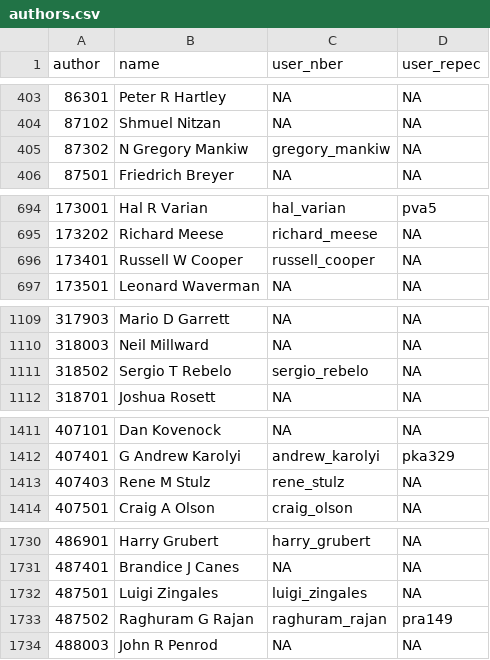
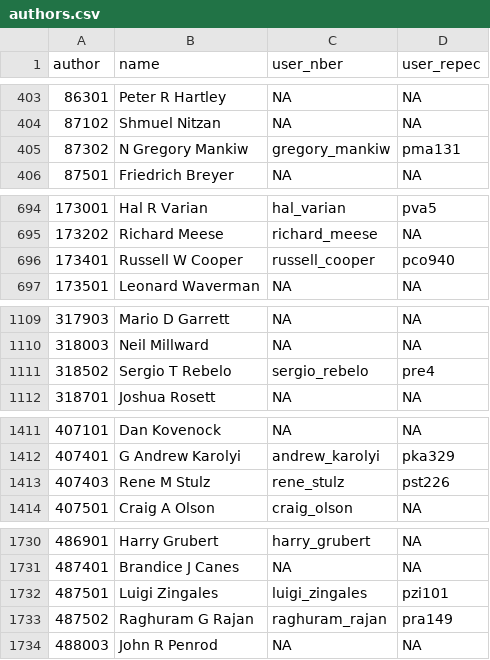
Before and after one commit to bldavies/nberwp, a CSV file: data-raw/authors.csv, drawn as a sheet; only a part is shown, gaps mark what is left out; the diff covers the shown part only.

```diff
--- a/data-raw/authors.csv
+++ b/data-raw/authors.csv
@@ -404,3 +404,3 @@ author,name,user_nber,user_repec
 87102,Shmuel Nitzan,NA,NA
-87302,N Gregory Mankiw,gregory_mankiw,NA
+87302,N Gregory Mankiw,gregory_mankiw,pma131
 87501,Friedrich Breyer,NA,NA
@@ -695,3 +695,3 @@ author,name,user_nber,user_repec
 173202,Richard Meese,richard_meese,NA
-173401,Russell W Cooper,russell_cooper,NA
+173401,Russell W Cooper,russell_cooper,pco940
 173501,Leonard Waverman,NA,NA
@@ -1110,3 +1110,3 @@ author,name,user_nber,user_repec
 318003,Neil Millward,NA,NA
-318502,Sergio T Rebelo,sergio_rebelo,NA
+318502,Sergio T Rebelo,sergio_rebelo,pre4
 318701,Joshua Rosett,NA,NA
@@ -1412,3 +1412,3 @@ author,name,user_nber,user_repec
 407401,G Andrew Karolyi,andrew_karolyi,pka329
-407403,Rene M Stulz,rene_stulz,NA
+407403,Rene M Stulz,rene_stulz,pst226
 407501,Craig A Olson,craig_olson,NA
@@ -1731,3 +1731,3 @@ author,name,user_nber,user_repec
 487401,Brandice J Canes,NA,NA
-487501,Luigi Zingales,luigi_zingales,NA
+487501,Luigi Zingales,luigi_zingales,pzi101
 487502,Raghuram G Rajan,raghuram_rajan,pra149
```
Also changed, not shown: 5 edited cells elsewhere in this file, 2 other files.
